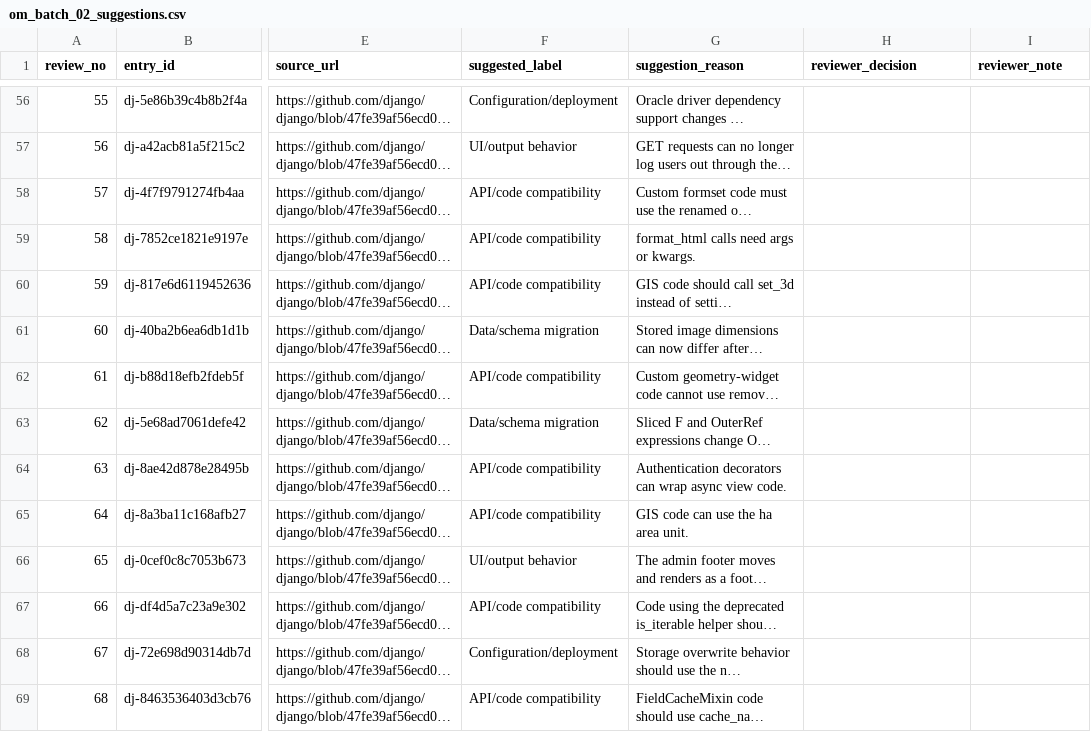
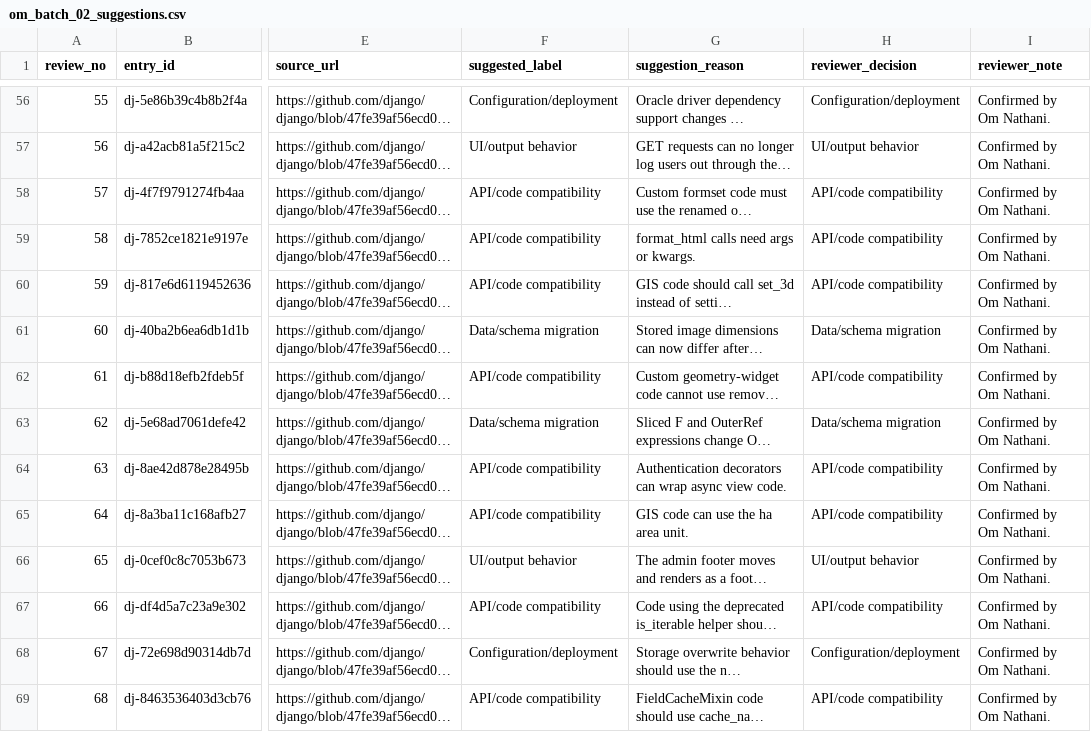
Before and after one commit to TilakCSE/PatchProbe, a CSV file: data/review_batches/om_batch_02_suggestions.csv, drawn as a sheet; only a part is shown, gaps mark what is left out; long unchanged cells end in …; the diff covers the shown part only; the diff names each change by its address in the sheet, - before the commit and + after, or states it on an @@ line.

Commit message:
Confirm Om 100 labels and prepare Bhargav 50-row review

```diff
--- a/data/review_batches/om_batch_02_suggestions.csv
+++ b/data/review_batches/om_batch_02_suggestions.csv
-H56 (reviewer_decision): (empty)
+H56 (reviewer_decision): Configuration/deployment
-I56:I69 (reviewer_note): (empty)
+I56:I69 (reviewer_note): Confirmed by Om Nathani.
-H57 (reviewer_decision): (empty)
+H57 (reviewer_decision): UI/output behavior
-H58:H60 (reviewer_decision): (empty)
+H58:H60 (reviewer_decision): API/code compatibility
-H61 (reviewer_decision): (empty)
+H61 (reviewer_decision): Data/schema migration
-H62 (reviewer_decision): (empty)
+H62 (reviewer_decision): API/code compatibility
-H63 (reviewer_decision): (empty)
+H63 (reviewer_decision): Data/schema migration
-H64:H65 (reviewer_decision): (empty)
+H64:H65 (reviewer_decision): API/code compatibility
-H66 (reviewer_decision): (empty)
+H66 (reviewer_decision): UI/output behavior
-H67 (reviewer_decision): (empty)
+H67 (reviewer_decision): API/code compatibility
-H68 (reviewer_decision): (empty)
+H68 (reviewer_decision): Configuration/deployment
-H69 (reviewer_decision): (empty)
+H69 (reviewer_decision): API/code compatibility
```
Also changed, not shown: 172 edited cells elsewhere in this file, 11 other files.
